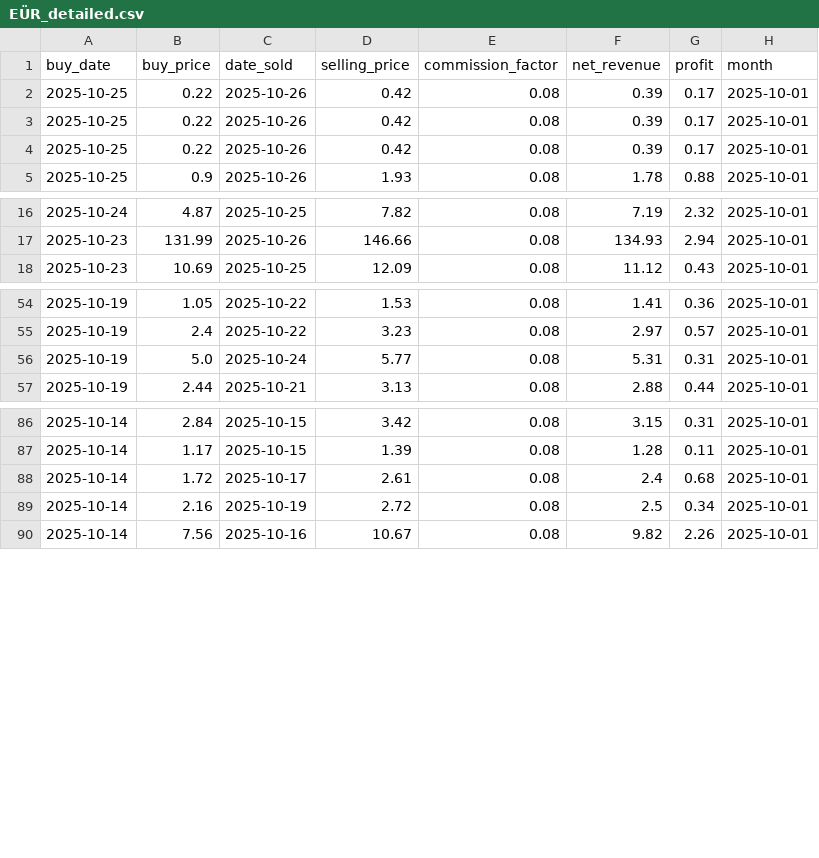
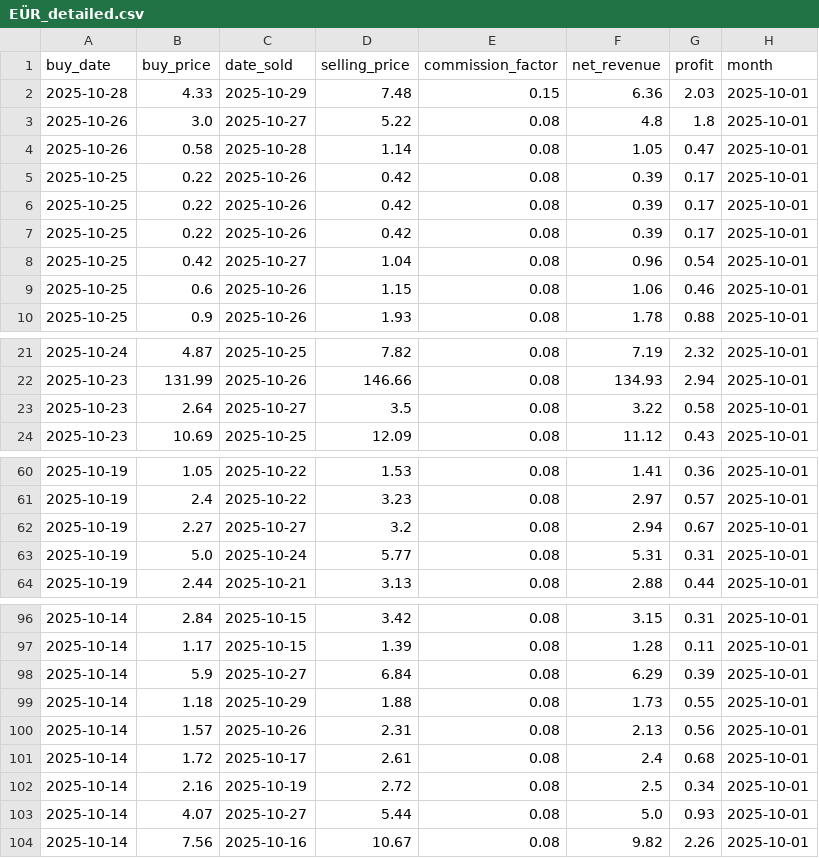
Before and after one commit to enesx44/skinbaron-trading-bot-v3, a CSV file: generated_files/analytics/EÜR_detailed.csv, drawn as a sheet; only a part is shown, gaps mark what is left out; the diff covers the shown part only.

```diff
--- a/generated_files/analytics/EÜR_detailed.csv
+++ b/generated_files/analytics/EÜR_detailed.csv
@@ -1,2 +1,5 @@
 buy_date,buy_price,date_sold,selling_price,commission_factor,net_revenue,profit,month
+2025-10-28,4.33,2025-10-29,7.48,0.15,6.36,2.03,2025-10-01
+2025-10-26,3.0,2025-10-27,5.22,0.08,4.8,1.8,2025-10-01
+2025-10-26,0.58,2025-10-28,1.14,0.08,1.05,0.47,2025-10-01
 2025-10-25,0.22,2025-10-26,0.42,0.08,0.39,0.17,2025-10-01
@@ -4,2 +7,4 @@ buy_date,buy_price,date_sold,selling_price,commission_factor,net_revenue,profit,
 2025-10-25,0.22,2025-10-26,0.42,0.08,0.39,0.17,2025-10-01
+2025-10-25,0.42,2025-10-27,1.04,0.08,0.96,0.54,2025-10-01
+2025-10-25,0.6,2025-10-26,1.15,0.08,1.06,0.46,2025-10-01
 2025-10-25,0.9,2025-10-26,1.93,0.08,1.78,0.88,2025-10-01
@@ -17,2 +22,3 @@ buy_date,buy_price,date_sold,selling_price,commission_factor,net_revenue,profit,
 2025-10-23,131.99,2025-10-26,146.66,0.08,134.93,2.94,2025-10-01
+2025-10-23,2.64,2025-10-27,3.5,0.08,3.22,0.58,2025-10-01
 2025-10-23,10.69,2025-10-25,12.09,0.08,11.12,0.43,2025-10-01
@@ -55,2 +61,3 @@ buy_date,buy_price,date_sold,selling_price,commission_factor,net_revenue,profit,
 2025-10-19,2.4,2025-10-22,3.23,0.08,2.97,0.57,2025-10-01
+2025-10-19,2.27,2025-10-27,3.2,0.08,2.94,0.67,2025-10-01
 2025-10-19,5.0,2025-10-24,5.77,0.08,5.31,0.31,2025-10-01
@@ -87,4 +97,8 @@ buy_date,buy_price,date_sold,selling_price,commission_factor,net_revenue,profit,
 2025-10-14,1.17,2025-10-15,1.39,0.08,1.28,0.11,2025-10-01
+2025-10-14,5.9,2025-10-27,6.84,0.08,6.29,0.39,2025-10-01
+2025-10-14,1.18,2025-10-29,1.88,0.08,1.73,0.55,2025-10-01
+2025-10-14,1.57,2025-10-26,2.31,0.08,2.13,0.56,2025-10-01
 2025-10-14,1.72,2025-10-17,2.61,0.08,2.4,0.68,2025-10-01
 2025-10-14,2.16,2025-10-19,2.72,0.08,2.5,0.34,2025-10-01
+2025-10-14,4.07,2025-10-27,5.44,0.08,5.0,0.93,2025-10-01
 2025-10-14,7.56,2025-10-16,10.67,0.08,9.82,2.26,2025-10-01
```
Also changed, not shown: 7 added rows elsewhere in this file, generated_files/analytics/EÜR_monthly_summary.csv, generated_files/analytics/time_to_sell.csv, 18 other files.
